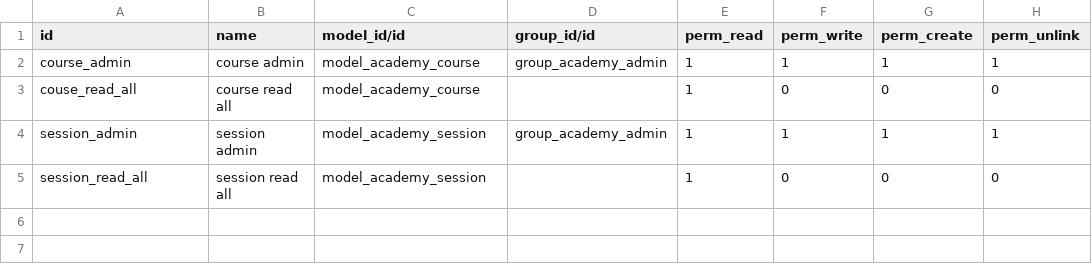
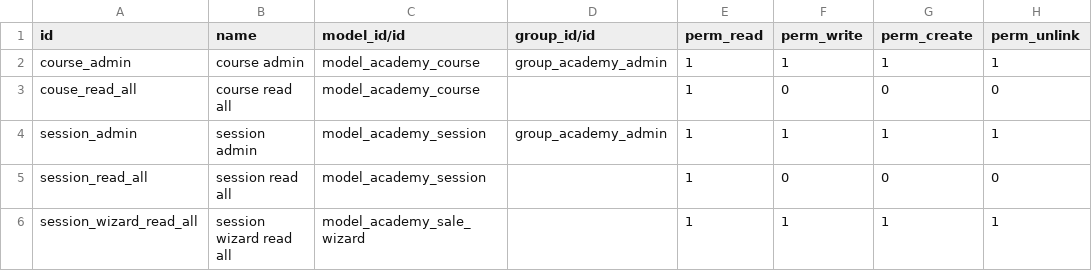
Before and after one commit to intralix/technical-course-v14, a CSV file: odoo_academy/security/ir.model.access.csv, drawn as a sheet; the diff names each change by its address in the sheet, - before the commit and + after, or states it on an @@ line.

```diff
--- a/odoo_academy/security/ir.model.access.csv
+++ b/odoo_academy/security/ir.model.access.csv
+row 6: session_wizard_read_all | session wizard read all | model_academy_sale_wizard |  | 1 | 1 | 1 | 1
```
Also changed, not shown: 4 other files.
